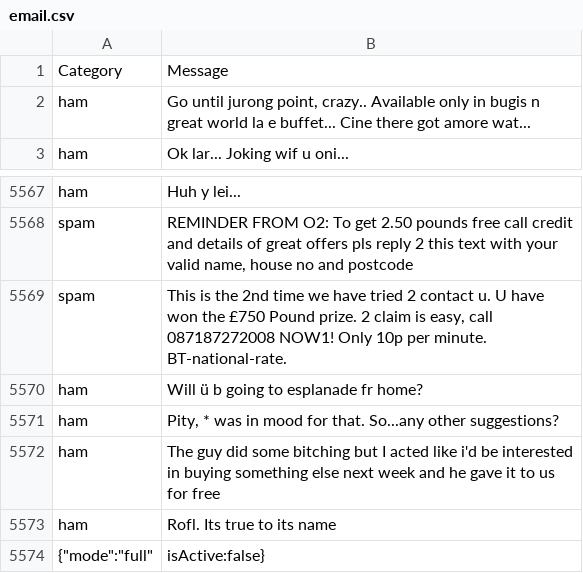
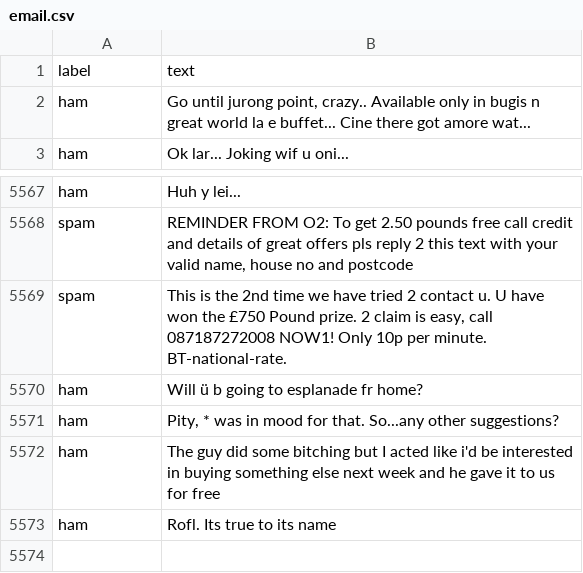
Before and after one commit to Mathisb2002/SPOC-AI, a CSV file: dataset/email.csv, drawn as a sheet; only a part is shown, gaps mark what is left out; removed rows and columns are numbered as before the commit, all else as after; the diff names each change by its address in the sheet, - before the commit and + after, or states it on an @@ line.

Commit message:
ajout d'un second mode de calcul

```diff
--- a/dataset/email.csv
+++ b/dataset/email.csv
-row 1: Category | Message
+row 1: label | text
-row 5574: {"mode":"full" | isActive:false}
```
Also changed, not shown: 4 other files.
